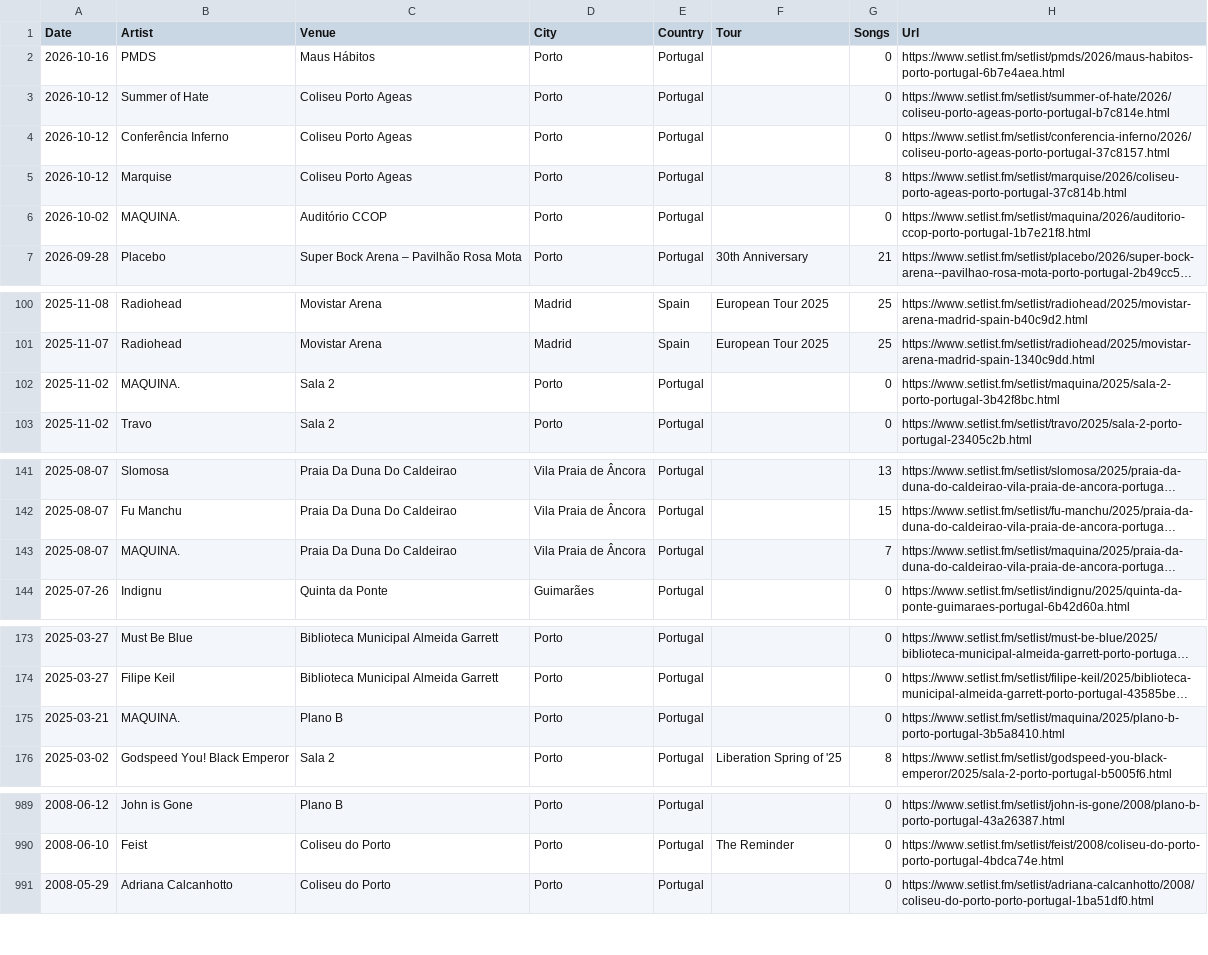
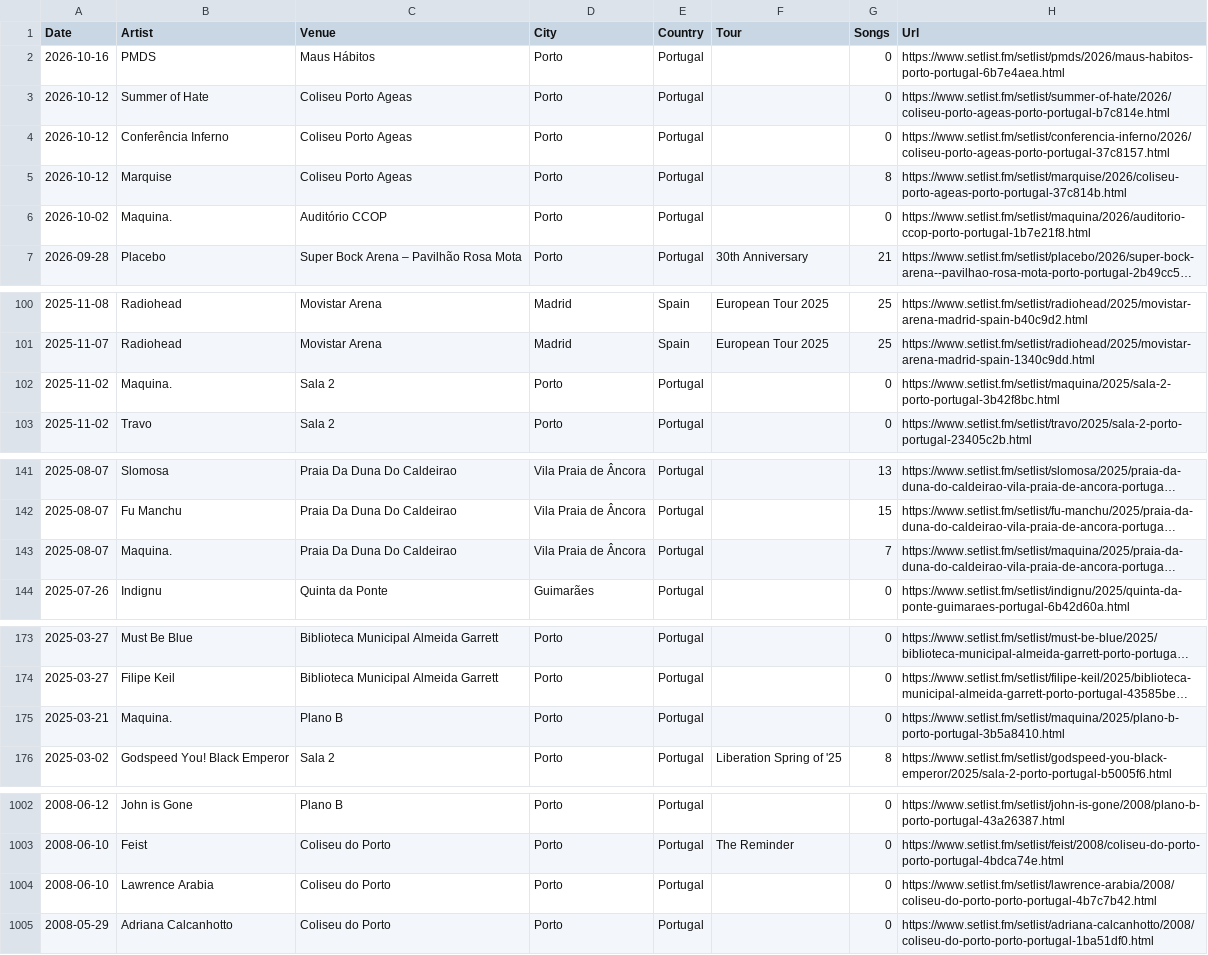
Before and after one commit to joaomiguelcom/long-road, a CSV file: data/concerts.csv, drawn as a sheet; only a part is shown, gaps mark what is left out; long unchanged cells end in …; the diff covers the shown part only; the diff names each change by its address in the sheet, - before the commit and + after, or states it on an @@ line.

```diff
--- a/data/concerts.csv
+++ b/data/concerts.csv
-B6 (Artist): MAQUINA.
+B6 (Artist): Maquina.
-B102 (Artist): MAQUINA.
+B102 (Artist): Maquina.
-B143 (Artist): MAQUINA.
+B143 (Artist): Maquina.
-B175 (Artist): MAQUINA.
+B175 (Artist): Maquina.
+row 1004: 2008-06-10 | Lawrence Arabia | Coliseu do Porto | Porto | Portugal |  | 0 | https://www.setlist.fm/setlist/lawrence-arabia/2008/coliseu-do-porto-porto-portugal-4b7c7b42.html
```
Also changed, not shown: 13 added rows elsewhere in this file, 3 other files.
